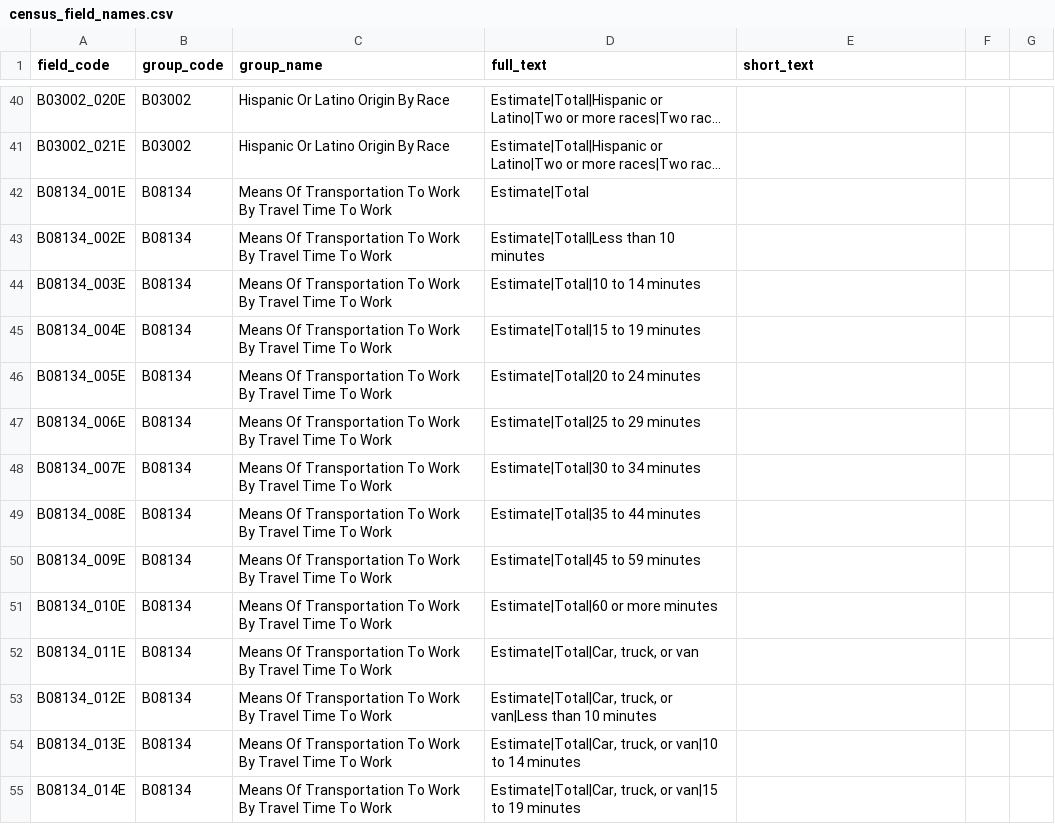
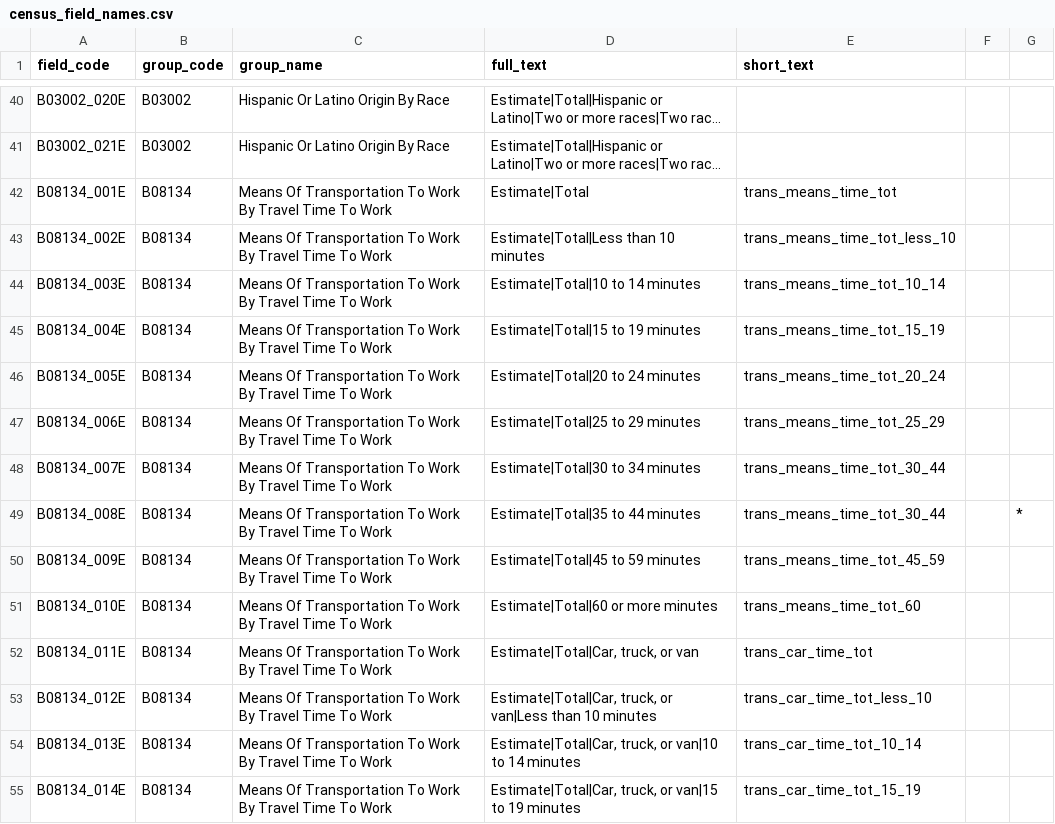
Before and after one commit to get-on-the-bus/via-project, a CSV file: sean/census_field_names.csv, drawn as a sheet; only a part is shown, gaps mark what is left out; long unchanged cells end in …; the diff covers the shown part only; the diff names each change by its address in the sheet, - before the commit and + after, or states it on an @@ line.

Commit message:
Abbreviate attribute names included

```diff
--- a/sean/census_field_names.csv
+++ b/sean/census_field_names.csv
-E42 (short_text): (empty)
+E42 (short_text): trans_means_time_tot
-E43 (short_text): (empty)
+E43 (short_text): trans_means_time_tot_less_10
-E44 (short_text): (empty)
+E44 (short_text): trans_means_time_tot_10_14
-E45 (short_text): (empty)
+E45 (short_text): trans_means_time_tot_15_19
-E46 (short_text): (empty)
+E46 (short_text): trans_means_time_tot_20_24
-E47 (short_text): (empty)
+E47 (short_text): trans_means_time_tot_25_29
-E48:E49 (short_text): (empty)
+E48:E49 (short_text): trans_means_time_tot_30_44
-G49: (empty)
+G49: *
-E50 (short_text): (empty)
+E50 (short_text): trans_means_time_tot_45_59
-E51 (short_text): (empty)
+E51 (short_text): trans_means_time_tot_60
-E52 (short_text): (empty)
+E52 (short_text): trans_car_time_tot
-E53 (short_text): (empty)
+E53 (short_text): trans_car_time_tot_less_10
-E54 (short_text): (empty)
+E54 (short_text): trans_car_time_tot_10_14
-E55 (short_text): (empty)
+E55 (short_text): trans_car_time_tot_15_19
```
Also changed, not shown: 160 edited cells elsewhere in this file.
